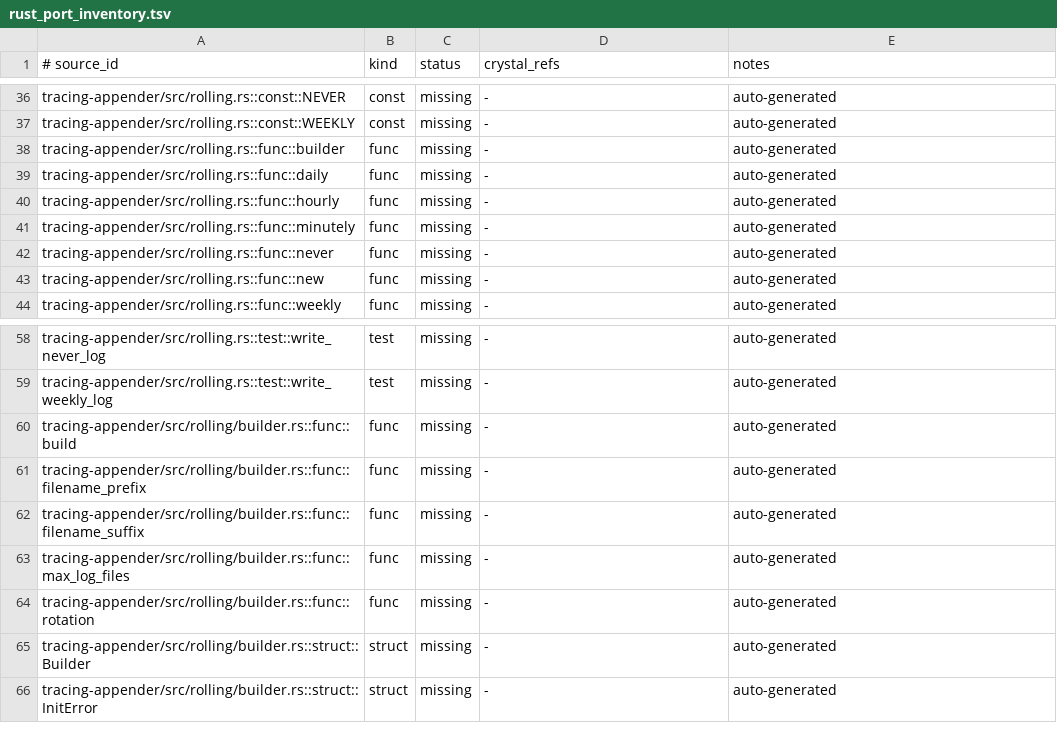
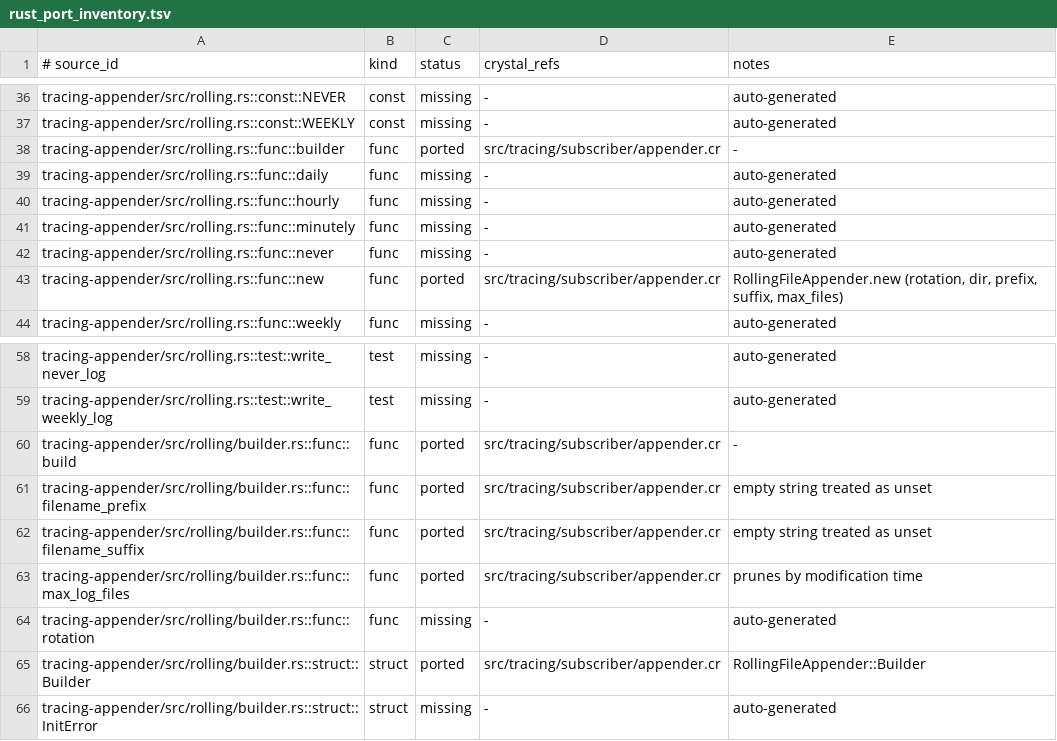
Before and after one commit to dsisnero/tracing.cr, a TSV file: plans/inventory/rust_port_inventory.tsv, drawn as a sheet; only a part is shown, gaps mark what is left out.

Commit message:
port: RollingFileAppender::Builder — prefix/suffix/max_log_files
Port tracing-appender rolling::Builder. RollingFileAppender.builder
returns a Builder configuring rotation, filename_prefix, filename_suffix
(empty string => unset), and max_log_files, with build(directory).

Filename construction follows upstream join_date: for rotating schedules
the date is joined with prefix/suffix by '.', and for NEVER the date is
omitted. max_log_files prunes the oldest matching files so at most
max-1 remain before the next file is created. The existing 3-arg
RollingFileAppender.new is preserved (its specs still pass).

Ported as observable specs (6 examples) over a temp directory.

Divergence: pruning orders by modification time (Crystal File::Info has
no creation time); upstream uses creation time with a filename-date
fallback.

```diff
--- a/plans/inventory/rust_port_inventory.tsv
+++ b/plans/inventory/rust_port_inventory.tsv
@@ -37,3 +37,3 @@ tracing-appender/src/rolling.rs::const::NEVER	const	missing	-	auto-generated
 tracing-appender/src/rolling.rs::const::WEEKLY	const	missing	-	auto-generated
-tracing-appender/src/rolling.rs::func::builder	func	missing	-	auto-generated
+tracing-appender/src/rolling.rs::func::builder	func	ported	src/tracing/subscriber/appender.cr	-
 tracing-appender/src/rolling.rs::func::daily	func	missing	-	auto-generated
@@ -42,3 +42,3 @@ tracing-appender/src/rolling.rs::func::minutely	func	missing	-	auto-generated
 tracing-appender/src/rolling.rs::func::never	func	missing	-	auto-generated
-tracing-appender/src/rolling.rs::func::new	func	missing	-	auto-generated
+tracing-appender/src/rolling.rs::func::new	func	ported	src/tracing/subscriber/appender.cr	RollingFileAppender.new (rotation, dir, prefix, suffix, max_files)
 tracing-appender/src/rolling.rs::func::weekly	func	missing	-	auto-generated
@@ -59,8 +59,8 @@ tracing-appender/src/rolling.rs::test::write_never_log	test	missing	-	auto-gener
 tracing-appender/src/rolling.rs::test::write_weekly_log	test	missing	-	auto-generated
-tracing-appender/src/rolling/builder.rs::func::build	func	missing	-	auto-generated
-tracing-appender/src/rolling/builder.rs::func::filename_prefix	func	missing	-	auto-generated
-tracing-appender/src/rolling/builder.rs::func::filename_suffix	func	missing	-	auto-generated
-tracing-appender/src/rolling/builder.rs::func::max_log_files	func	missing	-	auto-generated
+tracing-appender/src/rolling/builder.rs::func::build	func	ported	src/tracing/subscriber/appender.cr	-
+tracing-appender/src/rolling/builder.rs::func::filename_prefix	func	ported	src/tracing/subscriber/appender.cr	empty string treated as unset
+tracing-appender/src/rolling/builder.rs::func::filename_suffix	func	ported	src/tracing/subscriber/appender.cr	empty string treated as unset
+tracing-appender/src/rolling/builder.rs::func::max_log_files	func	ported	src/tracing/subscriber/appender.cr	prunes by modification time
 tracing-appender/src/rolling/builder.rs::func::rotation	func	missing	-	auto-generated
-tracing-appender/src/rolling/builder.rs::struct::Builder	struct	missing	-	auto-generated
+tracing-appender/src/rolling/builder.rs::struct::Builder	struct	ported	src/tracing/subscriber/appender.cr	RollingFileAppender::Builder
 tracing-appender/src/rolling/builder.rs::struct::InitError	struct	missing	-	auto-generated
```
Also changed, not shown: 3 other files.
